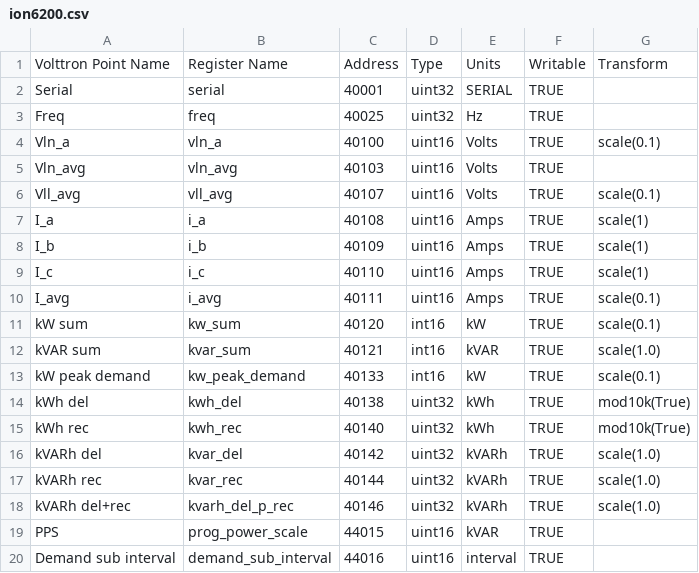
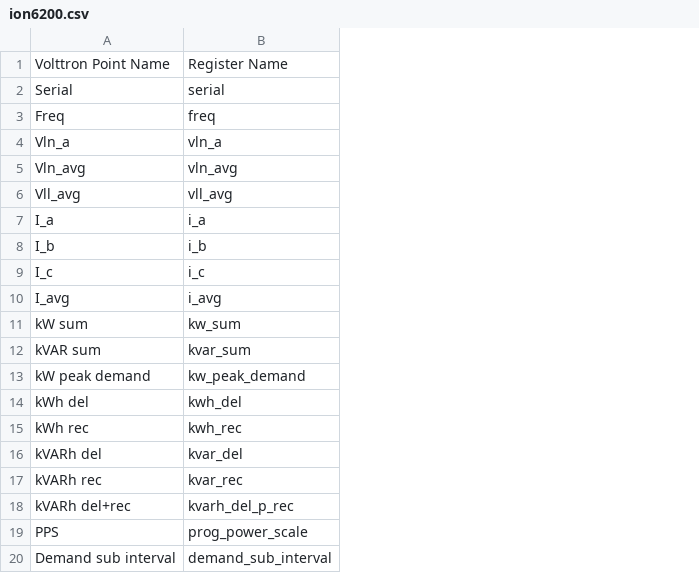
Before and after one commit to lazlop/volttron, a CSV file: services/core/MasterDriverAgent/master_driver/interfaces/modbus_tk/maps/ion6200.csv, drawn as a sheet; the diff names each change by its address in the sheet, - before the commit and + after, or states it on an @@ line.

Commit message:
- Update modbus_tk readme 	- Add support for struct datatype such as >H, <Q 	- Add support for mixed endian, revert register order for read and write value 	- Add test_mixed_endian which combines read and write values using both modbus and modbus_tk drivers, confirm to get the same values when writing by one driver and reading by another driver with the same set of registers from one server

```diff
--- a/services/core/MasterDriverAgent/master_driver/interfaces/modbus_tk/maps/ion6200.csv
+++ b/services/core/MasterDriverAgent/master_driver/interfaces/modbus_tk/maps/ion6200.csv
-column C, rows 1-20: Address | 40001 | 40025 | 40100 | 40103 | 40107 | 40108 | 40109 | 40110 | 40111 | 40120 | 40121 | 40133 | 40138 | 40140 | 40142 | 40144 | 40146 | 44015 | 44016
-column D, rows 1-20: Type | uint32 | uint32 | uint16 | uint16 | uint16 | uint16 | uint16 | uint16 | uint16 | int16 | int16 | int16 | uint32 | uint32 | uint32 | uint32 | uint32 | uint16 | uint16
-column E, rows 1-20: Units | SERIAL | Hz | Volts | Volts | Volts | Amps | Amps | Amps | Amps | kW | kVAR | kW | kWh | kWh | kVARh | kVARh | kVARh | kVAR | interval
-column F, rows 1-20: Writable | TRUE | TRUE | TRUE | TRUE | TRUE | TRUE | TRUE | TRUE | TRUE | TRUE | TRUE | TRUE | TRUE | TRUE | TRUE | TRUE | TRUE | TRUE | TRUE
-column G, rows 1-18: Transform |  |  | scale(0.1) |  | scale(0.1) | scale(1) | scale(1) | scale(1) | scale(0.1) | scale(0.1) | scale(1.0) | scale(0.1) | mod10k(True) | mod10k(True) | scale(1.0) | scale(1.0) | scale(1.0)
```
Also changed, not shown: services/core/MasterDriverAgent/master_driver/interfaces/modbus_tk/maps/ion8600.csv, services/core/MasterDriverAgent/master_driver/interfaces/modbus_tk/maps/modbus_tk_test.csv, 31 other files.
